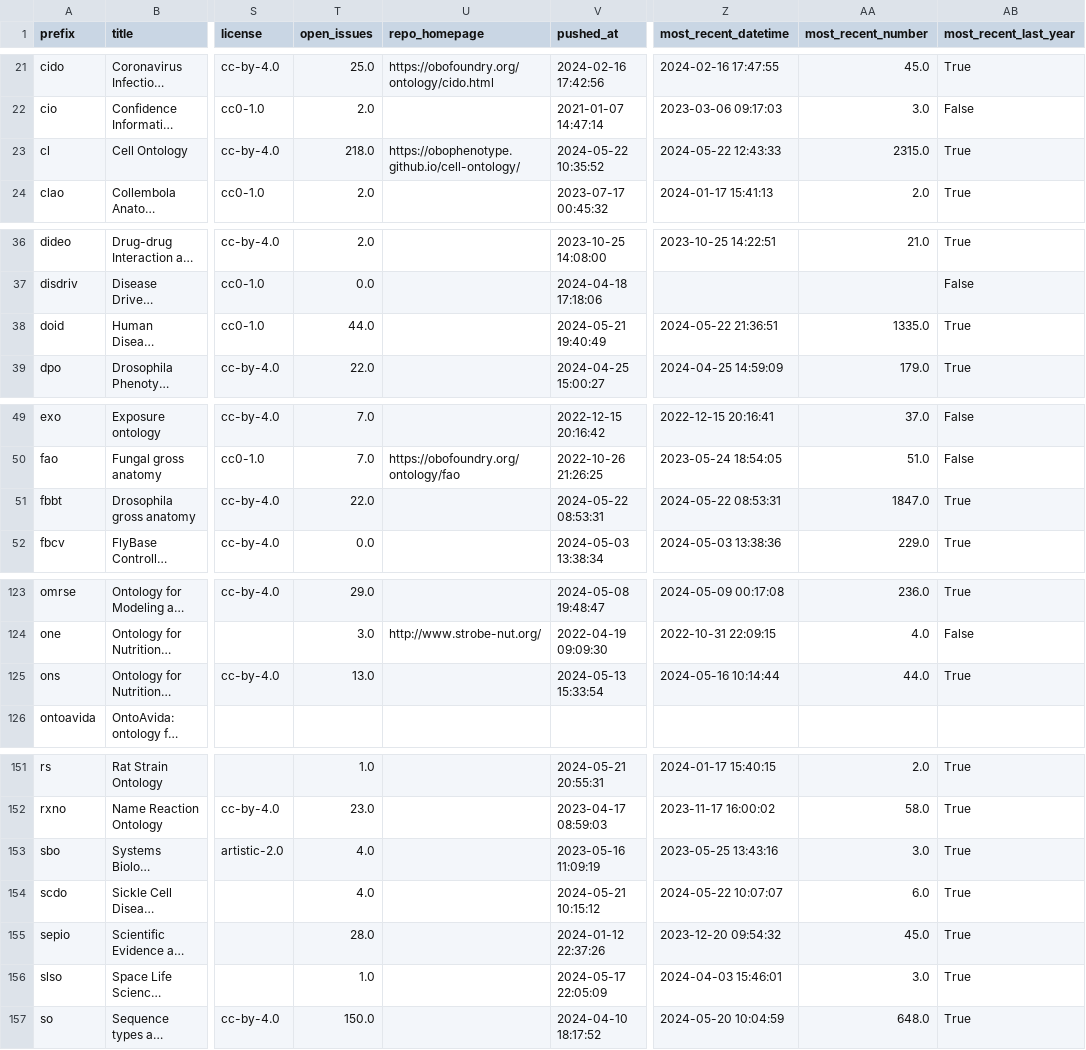
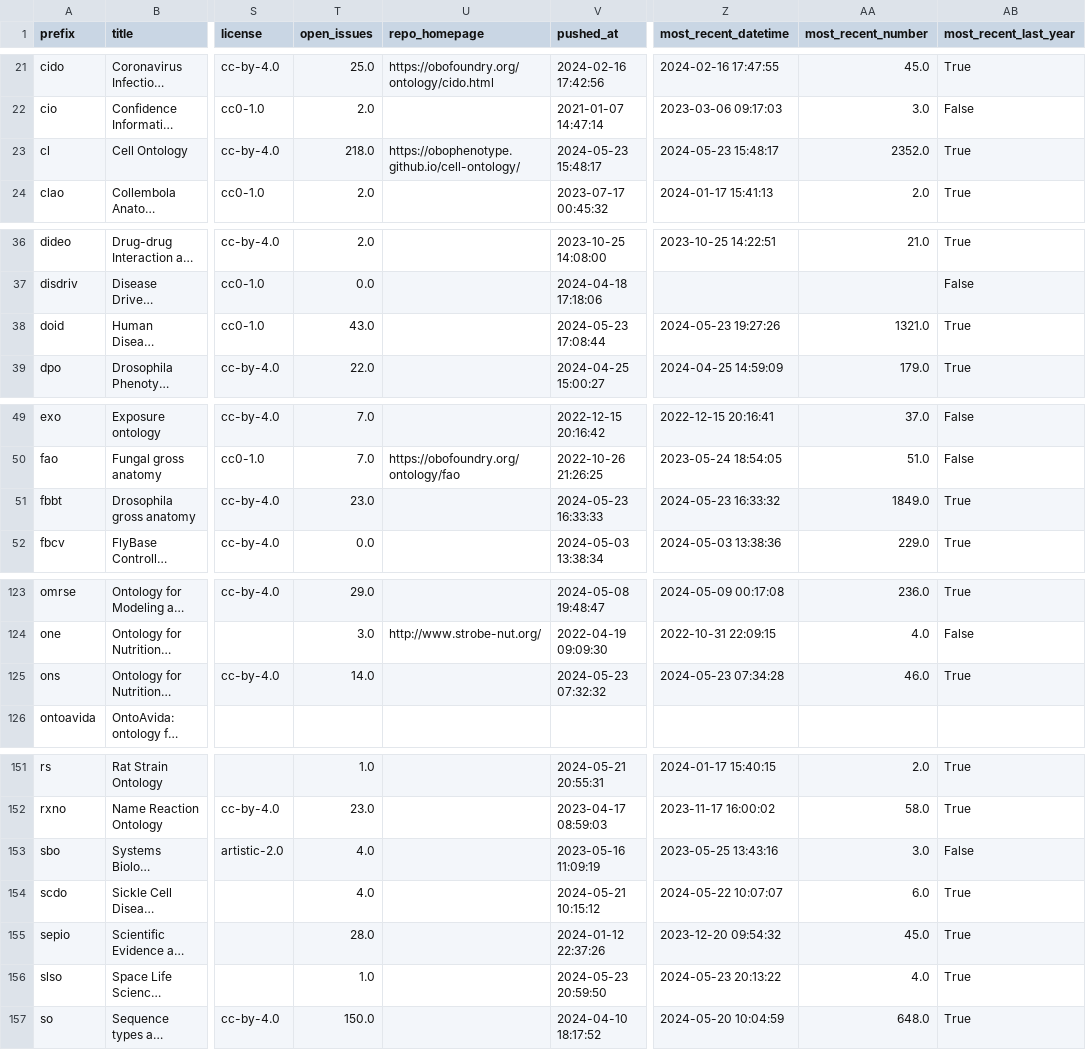
Before and after one commit to cthoyt/obo-community-health, a TSV file: data/data.tsv, drawn as a sheet; only a part is shown, gaps mark what is left out; long unchanged cells end in …; the diff covers the shown part only; the diff names each change by its address in the sheet, - before the commit and + after, or states it on an @@ line.

```diff
--- a/data/data.tsv
+++ b/data/data.tsv
-V23 (pushed_at): 2024-05-22 10:35:52
+V23 (pushed_at): 2024-05-23 15:48:17
-Z23 (most_recent_datetime): 2024-05-22 12:43:33
+Z23 (most_recent_datetime): 2024-05-23 15:48:17
-AA23 (most_recent_number): 2315.0
+AA23 (most_recent_number): 2352.0
-T38 (open_issues): 44.0
+T38 (open_issues): 43.0
-V38 (pushed_at): 2024-05-21 19:40:49
+V38 (pushed_at): 2024-05-23 17:08:44
-Z38 (most_recent_datetime): 2024-05-22 21:36:51
+Z38 (most_recent_datetime): 2024-05-23 19:27:26
-AA38 (most_recent_number): 1335.0
+AA38 (most_recent_number): 1321.0
-T51 (open_issues): 22.0
+T51 (open_issues): 23.0
-V51 (pushed_at): 2024-05-22 08:53:31
+V51 (pushed_at): 2024-05-23 16:33:33
-Z51 (most_recent_datetime): 2024-05-22 08:53:31
+Z51 (most_recent_datetime): 2024-05-23 16:33:32
-AA51 (most_recent_number): 1847.0
+AA51 (most_recent_number): 1849.0
-T125 (open_issues): 13.0
+T125 (open_issues): 14.0
-V125 (pushed_at): 2024-05-13 15:33:54
+V125 (pushed_at): 2024-05-23 07:32:32
-Z125 (most_recent_datetime): 2024-05-16 10:14:44
+Z125 (most_recent_datetime): 2024-05-23 07:34:28
-AA125 (most_recent_number): 44.0
+AA125 (most_recent_number): 46.0
-AB153 (most_recent_last_year): True
+AB153 (most_recent_last_year): False
-V156 (pushed_at): 2024-05-17 22:05:09
+V156 (pushed_at): 2024-05-23 20:59:50
-Z156 (most_recent_datetime): 2024-04-03 15:46:01
+Z156 (most_recent_datetime): 2024-05-23 20:13:22
-AA156 (most_recent_number): 3.0
+AA156 (most_recent_number): 4.0
```
Also changed, not shown: 66 edited cells elsewhere in this file, 6 other files.
